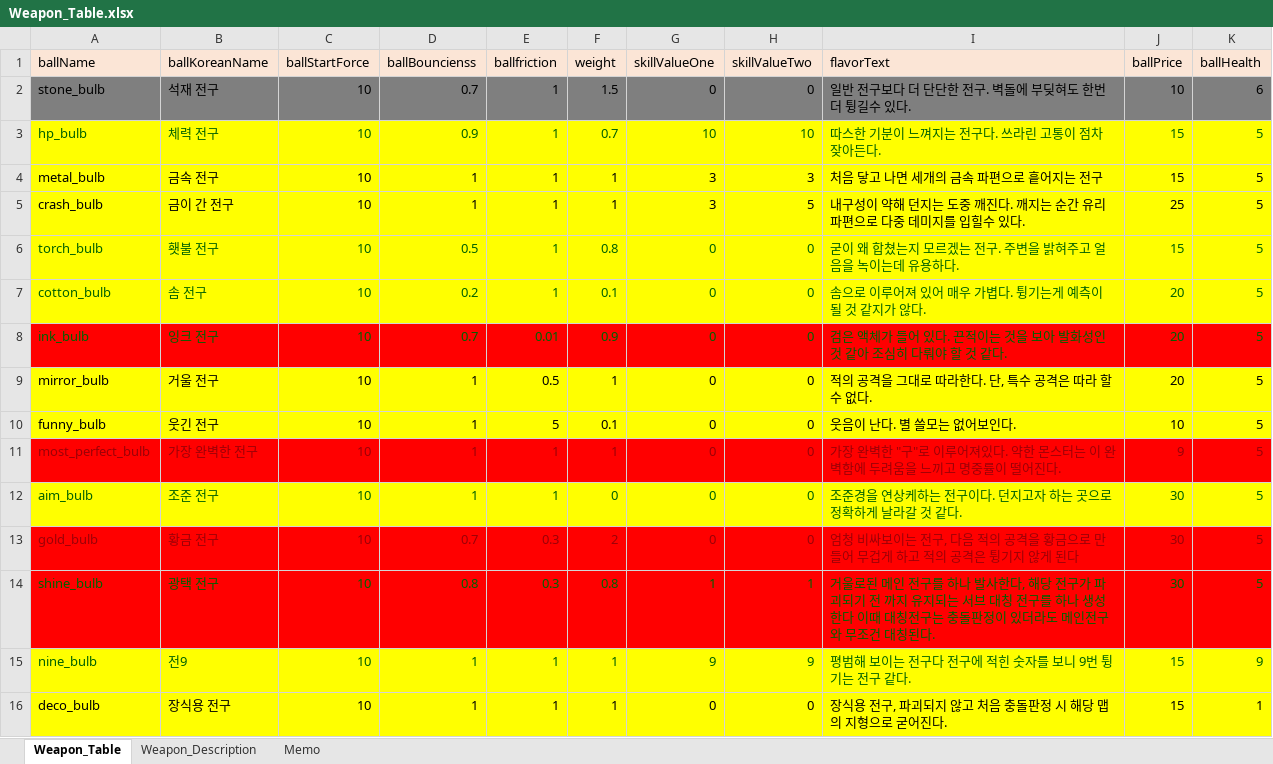
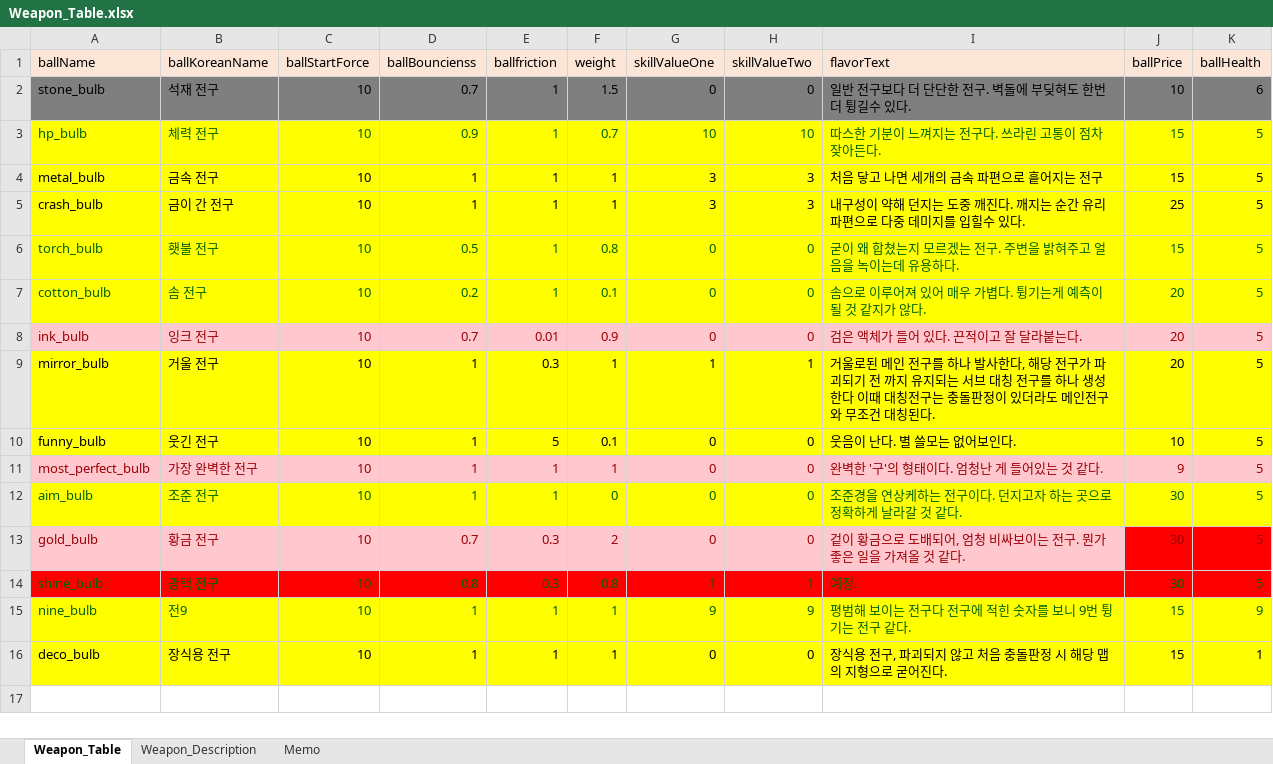
Before and after one commit to parechae123/Header, an Excel workbook: Header/Assets/UI/Dialogue/DataSheets/Weapon_Table.xlsx, sheet Weapon_Table, drawn as a sheet; values as stored, in another font and other column widths than the file's, no borders; the diff names each change by its address in the sheet, - before the commit and + after, or states it on an @@ line.

Commit message:
Feat : weapontable_엑셀파일 수정.

```diff
--- a/Header/Assets/UI/Dialogue/DataSheets/Weapon_Table.xlsx (sheet Weapon_Table)
+++ b/Header/Assets/UI/Dialogue/DataSheets/Weapon_Table.xlsx (sheet Weapon_Table)
-H5 (skillValueTwo): 5
+H5 (skillValueTwo): 3
@@ A8:K8 fill: #FF0000 → #FFC7CE, text colour: #006100 → #9C0006 @@
-I8 (flavorText): 검은 액체가 들어 있다. 끈적이는 것을 보아 발화성인 것 같아 조심히 다뤄야 할 것 같다.
+I8 (flavorText): 검은 액체가 들어 있다. 끈적이고 잘 달라붙는다.
-E9 (ballfriction): 0.5
+E9 (ballfriction): 0.3
-G9 (skillValueOne): 0
+G9 (skillValueOne): 1
-H9 (skillValueTwo): 0
+H9 (skillValueTwo): 1
-I9 (flavorText): 적의 공격을 그대로 따라한다. 단, 특수 공격은 따라 할수 없다.
+I9 (flavorText): 거울로된 메인 전구를 하나 발사한다, 해당 전구가 파괴되기 전 까지 유지되는 서브 대칭 전구를 하나 생성한다 이때 대칭전구는 충돌판정이 있더라도 메인전구와 무조건 대칭된다.
-A11:K11 fill: #FF0000
+A11:K11 fill: #FFC7CE
-I11 (flavorText): 가장 완벽한 "구"로 이루어져있다. 약한 몬스터는 이 완벽함에 두려움을 느끼고 명중률이 떨어진다.
+I11 (flavorText): 완벽한 '구'의 형태이다. 엄청난 게 들어있는 것 같다.
-A13:I13 fill: #FF0000
+A13:I13 fill: #FFC7CE
-I13 (flavorText): 엄청 비싸보이는 전구, 다음 적의 공격을 황금으로 만들어 무겁게 하고 적의 공격은 튕기지 않게 된다
+I13 (flavorText): 겉이 황금으로 도배되어, 엄청 비싸보이는 전구. 뭔가 좋은 일을 가져올 것 같다.
-I14 (flavorText): 거울로된 메인 전구를 하나 발사한다, 해당 전구가 파괴되기 전 까지 유지되는 서브 대칭 전구를 하나 생성한다 이때 대칭전구는 충돌판정이 있더라도 메인전구와 무조건 대칭된다.
+I14 (flavorText): 예정.
```
Also changed, not shown: sheet Memo, sheet Weapon_Description.
